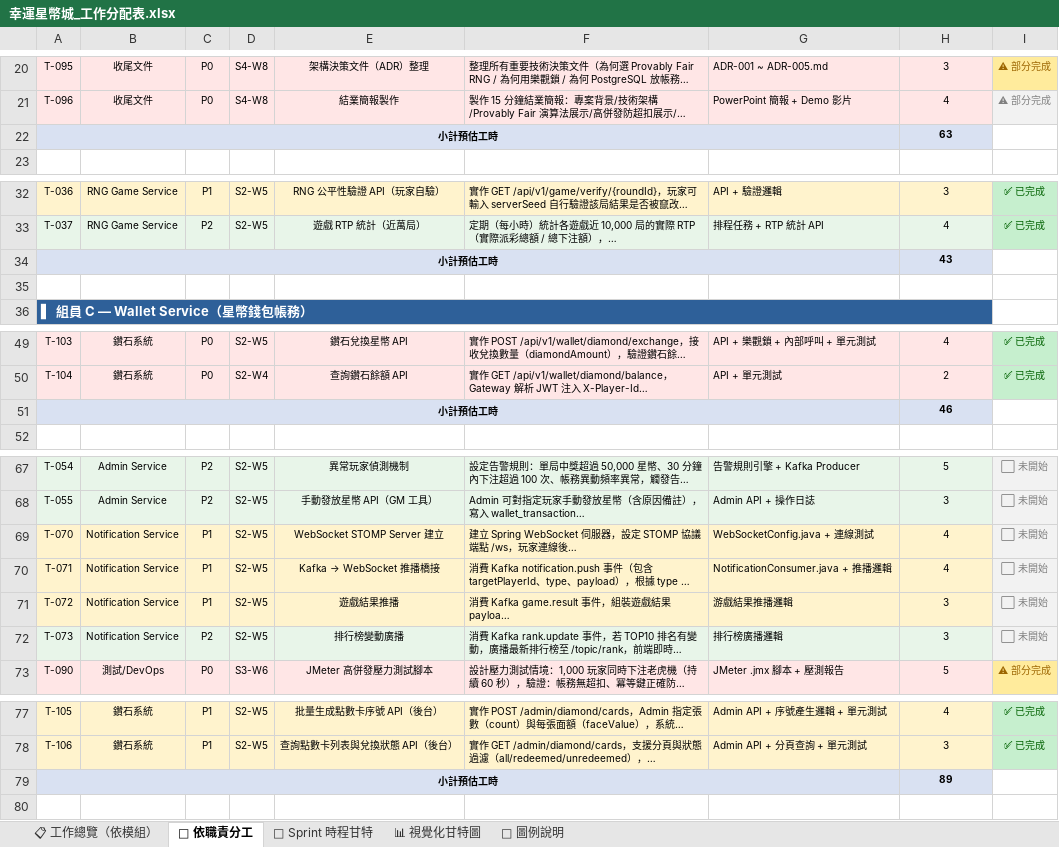
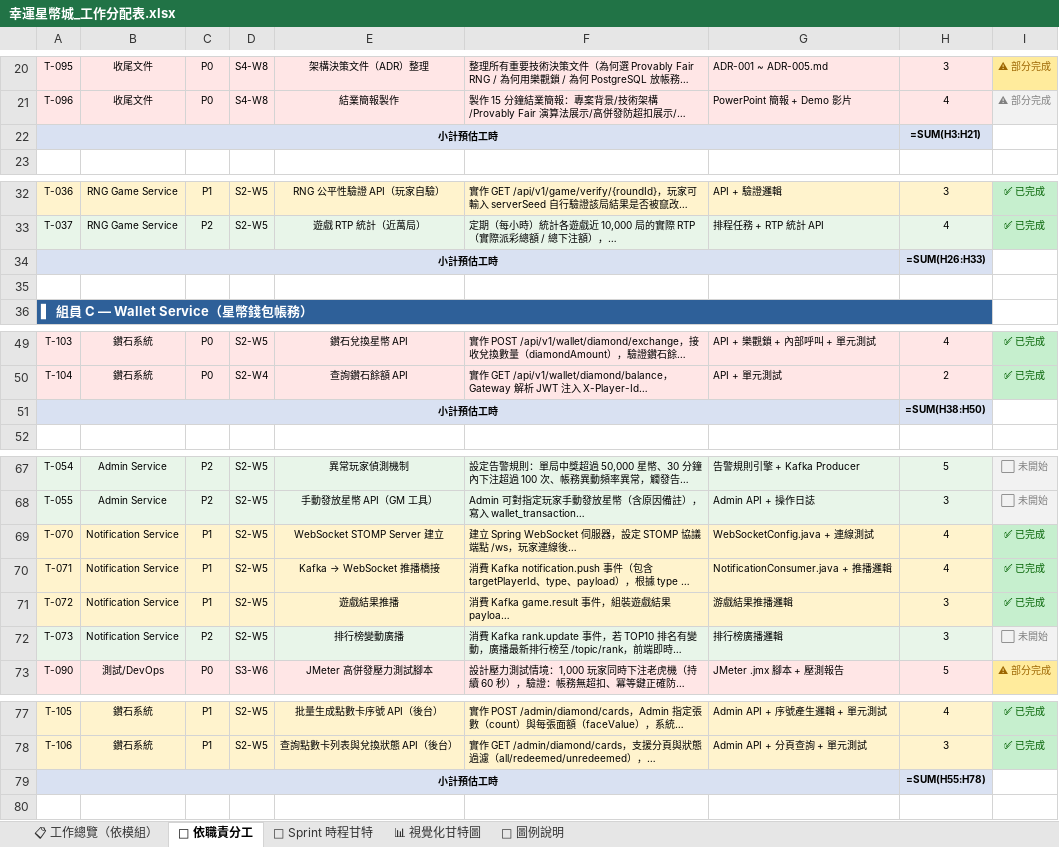
Before and after one commit to opitt2029/Lucky_Star_Casino, an Excel workbook: docs/幸運星幣城_工作分配表.xlsx, sheet 👤 依職責分工, drawn as a sheet; only a part is shown, gaps mark what is left out; long unchanged cells end in …; values as stored, in another font and other column widths than the file's, no borders; formulas without a stored value are shown as written; the diff covers the shown part only; the diff names each change by its address in the sheet, - before the commit and + after, or states it on an @@ line.

```diff
--- a/docs/幸運星幣城_工作分配表.xlsx (sheet 👤 依職責分工)
+++ b/docs/幸運星幣城_工作分配表.xlsx (sheet 👤 依職責分工)
-H22: 63
+H22: =SUM(H3:H21)
-H34: 43
+H34: =SUM(H26:H33)
-H51: 46
+H51: =SUM(H38:H50)
-I69:I71: ⬜ 未開始
+I69:I71: ✅ 已完成
@@ I69:I71 fill: #F2F2F2 → #C6EFCE, text colour: #808080 → #006100 @@
-H79: 89
+H79: =SUM(H55:H78)
```
Also changed, not shown: 2 edited cells elsewhere in this sheet, sheet 📊 視覺化甘特圖, sheet 📅 Sprint 時程甘特, sheet 📋 工作總覽（依模組）.
